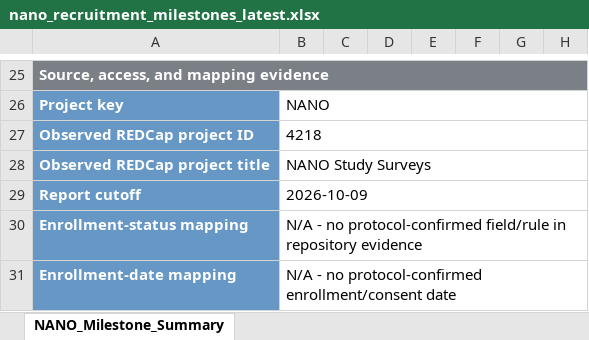
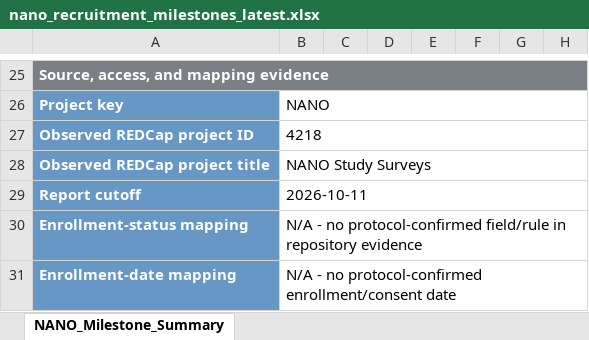
Before and after one commit to namo507/esd-redcap-metadata-watcher, an Excel workbook: projects/nano-nico-recruitment/recruitment_outputs/nano_recruitment_milestones_latest.xlsx, sheet NANO_Milestone_Summary, drawn as a sheet; only a part is shown, gaps mark what is left out; values as stored, in another font and other column widths than the file's, no borders; conditional formats not drawn; the diff names each change by its address in the sheet, - before the commit and + after, or states it on an @@ line.

```diff
--- a/projects/nano-nico-recruitment/recruitment_outputs/nano_recruitment_milestones_latest.xlsx (sheet NANO_Milestone_Summary)
+++ b/projects/nano-nico-recruitment/recruitment_outputs/nano_recruitment_milestones_latest.xlsx (sheet NANO_Milestone_Summary)
-B29: 2026-10-09
+B29: 2026-10-11
```
Also changed, not shown: 11 other files.
